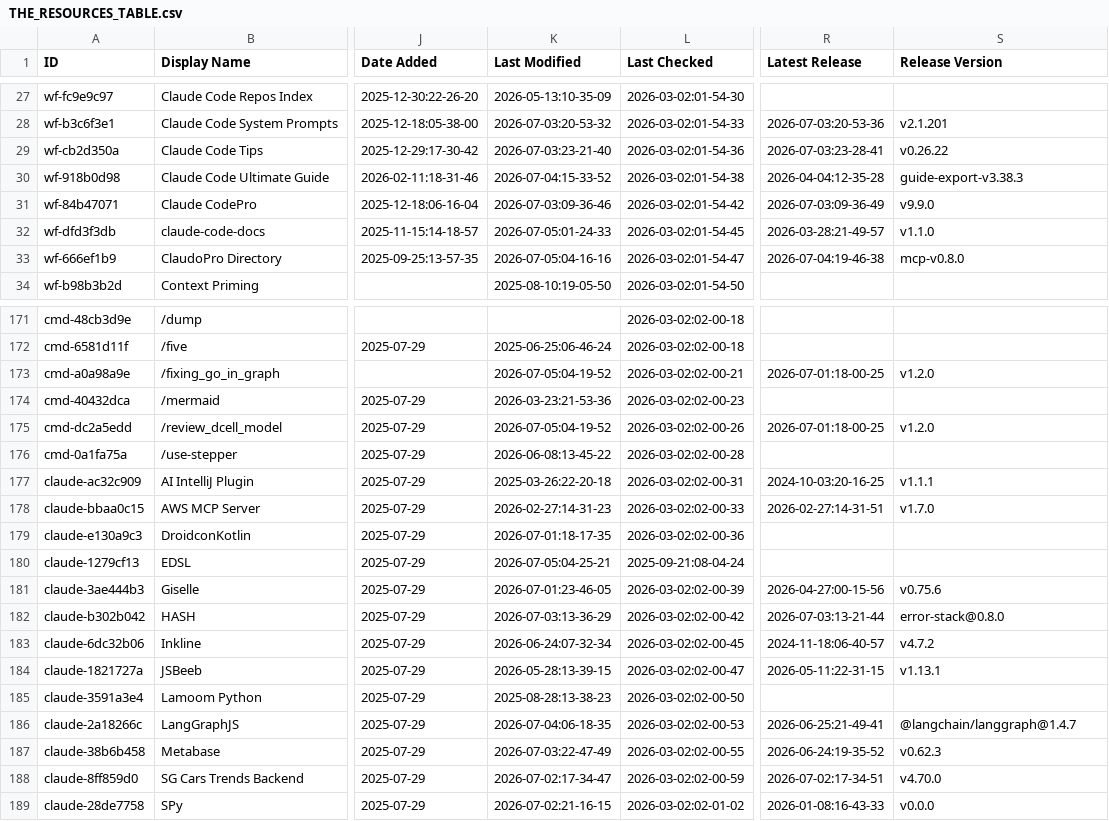
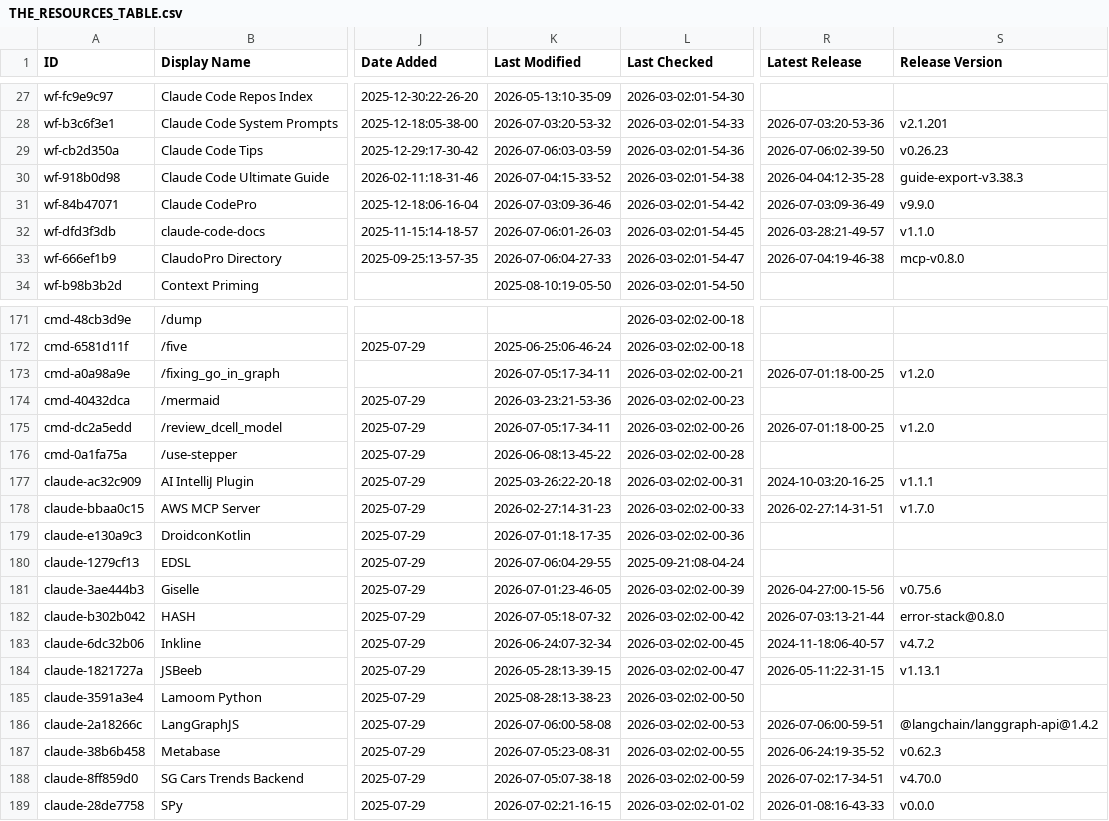
Before and after one commit to m4ndolore/awesome-claude-code, a CSV file: THE_RESOURCES_TABLE.csv, drawn as a sheet; only a part is shown, gaps mark what is left out; the diff covers the shown part only; the diff names each change by its address in the sheet, - before the commit and + after, or states it on an @@ line.

```diff
--- a/THE_RESOURCES_TABLE.csv
+++ b/THE_RESOURCES_TABLE.csv
-K29 (Last Modified): 2026-07-03:23-21-40
+K29 (Last Modified): 2026-07-06:03-03-59
-R29 (Latest Release): 2026-07-03:23-28-41
+R29 (Latest Release): 2026-07-06:02-39-50
-S29 (Release Version): v0.26.22
+S29 (Release Version): v0.26.23
-K32 (Last Modified): 2026-07-05:01-24-33
+K32 (Last Modified): 2026-07-06:01-26-03
-K33 (Last Modified): 2026-07-05:04-16-16
+K33 (Last Modified): 2026-07-06:04-27-33
-K173 (Last Modified): 2026-07-05:04-19-52
+K173 (Last Modified): 2026-07-05:17-34-11
-K175 (Last Modified): 2026-07-05:04-19-52
+K175 (Last Modified): 2026-07-05:17-34-11
-K180 (Last Modified): 2026-07-05:04-25-21
+K180 (Last Modified): 2026-07-06:04-29-55
-K182 (Last Modified): 2026-07-03:13-36-29
+K182 (Last Modified): 2026-07-05:18-07-32
-K186 (Last Modified): 2026-07-04:06-18-35
+K186 (Last Modified): 2026-07-06:00-58-08
-R186 (Latest Release): 2026-06-25:21-49-41
+R186 (Latest Release): 2026-07-06:00-59-51
-S186 (Release Version): @langchain/langgraph@1.4.7
+S186 (Release Version): @langchain/langgraph-api@1.4.2
-K187 (Last Modified): 2026-07-03:22-47-49
+K187 (Last Modified): 2026-07-05:23-08-31
-K188 (Last Modified): 2026-07-02:17-34-47
+K188 (Last Modified): 2026-07-05:07-38-18
```
Also changed, not shown: 25 edited cells elsewhere in this file.
